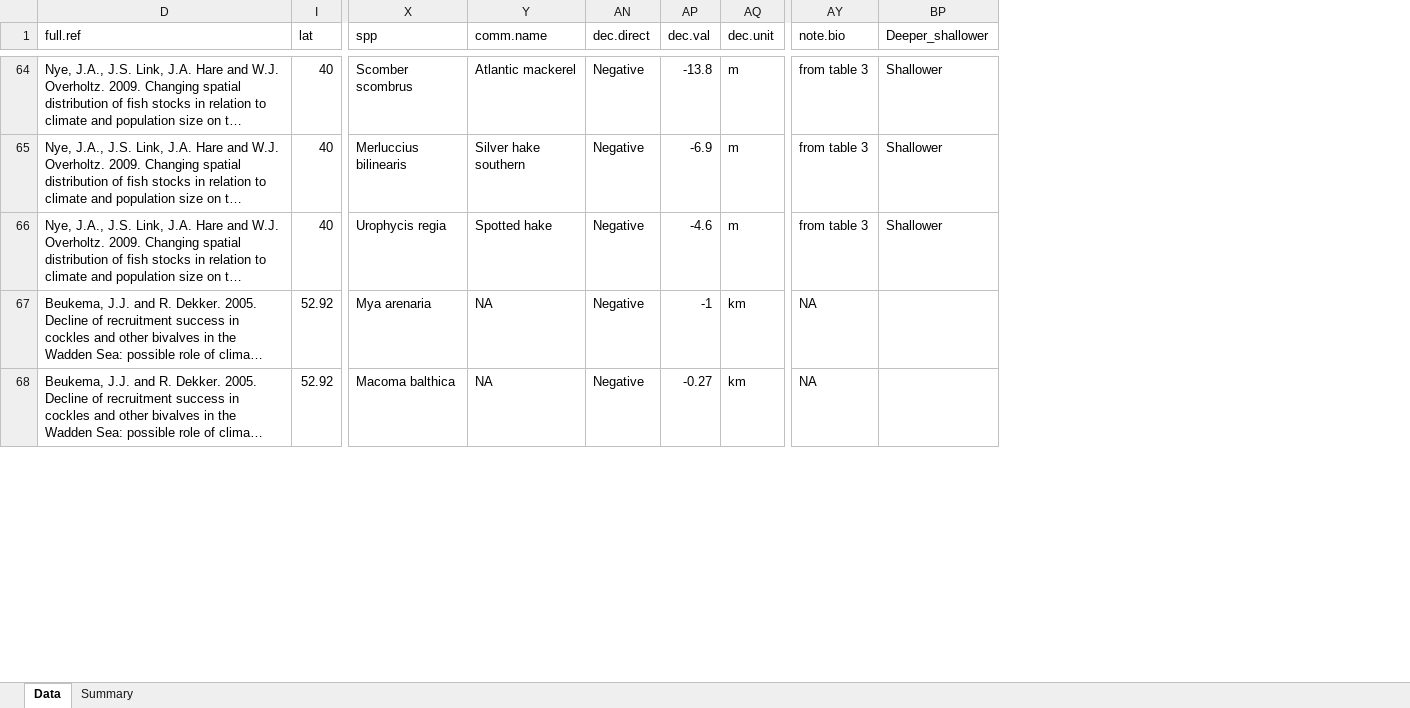
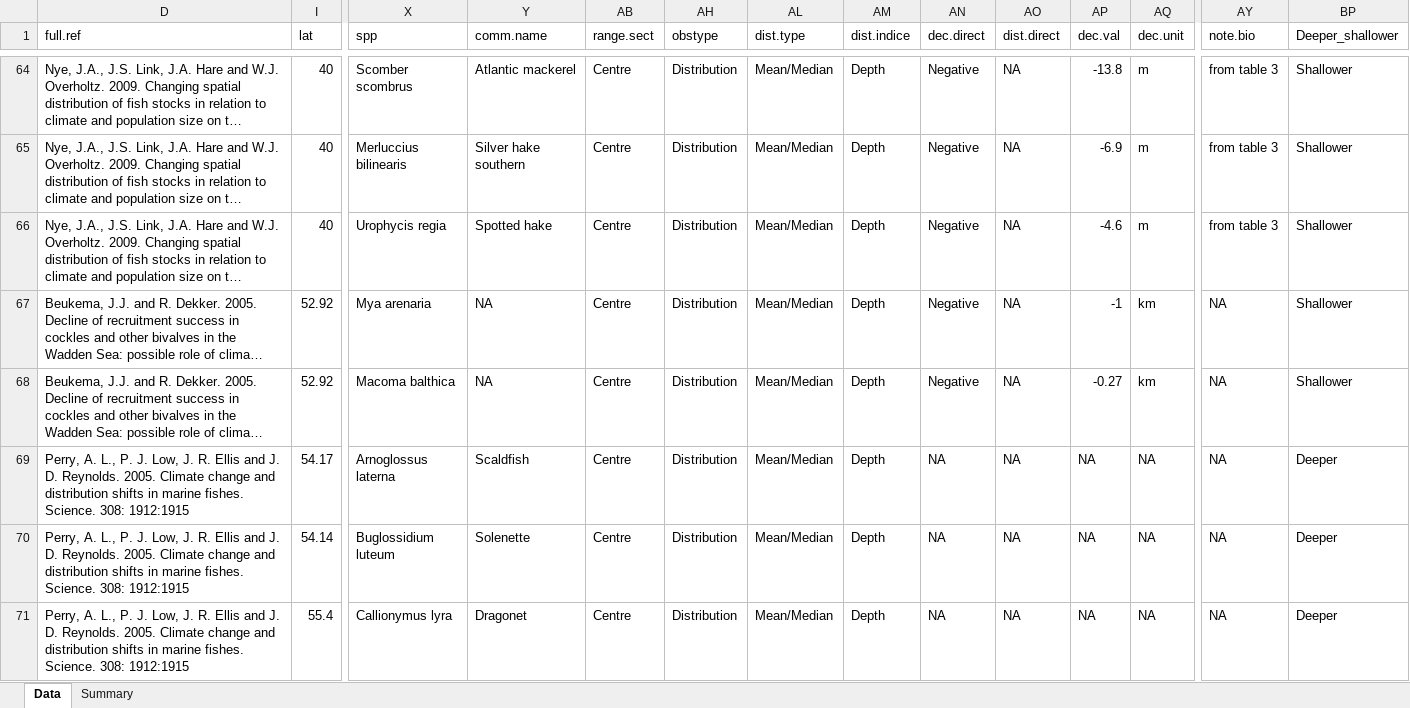
Before and after one commit to pinskylab/ARMS_ClimateShift, an Excel workbook: data/poloczanska2013NCC/nceas.999.1_depth.xlsx, sheet Data, drawn as a sheet; only a part is shown, gaps mark what is left out; long unchanged cells end in …; values as stored, in another font and other column widths than the file's, no borders; rows hold the shown columns only; the diff covers the shown part only; the diff names each change by its address in the sheet, - before the commit and + after, or states it on an @@ line.

Commit message:
Fill in more depth change values

```diff
--- a/data/poloczanska2013NCC/nceas.999.1_depth.xlsx (sheet Data)
+++ b/data/poloczanska2013NCC/nceas.999.1_depth.xlsx (sheet Data)
@@ column AB (range.sect) unhidden, rows 64-68: all Centre @@
@@ column AH (obstype) unhidden, rows 64-68: all Distribution @@
@@ column AL (dist.type) unhidden, rows 64-68: all Mean/Median @@
@@ column AM (dist.indice) unhidden, rows 64-68: all Depth @@
@@ column AO (dist.direct) unhidden, rows 64-68: all NA @@
-BP67:BP68 (Deeper_shallower): (empty)
+BP67:BP68 (Deeper_shallower): Shallower
+row 69: Perry, A. L., P. J. Low, J. R. Ellis and J. D. Reynolds. 2005. Climate change and distribution shifts in marine fishes. Science. 308: 1912:1915 | 54.17 | Arnoglossus laterna | Scaldfish | Centre | Distribution | Mean/Median | Depth | NA | NA | NA | NA | NA | Deeper
+row 70: Perry, A. L., P. J. Low, J. R. Ellis and J. D. Reynolds. 2005. Climate change and distribution shifts in marine fishes. Science. 308: 1912:1915 | 54.14 | Buglossidium luteum | Solenette | Centre | Distribution | Mean/Median | Depth | NA | NA | NA | NA | NA | Deeper
+row 71: Perry, A. L., P. J. Low, J. R. Ellis and J. D. Reynolds. 2005. Climate change and distribution shifts in marine fishes. Science. 308: 1912:1915 | 55.4 | Callionymus lyra | Dragonet | Centre | Distribution | Mean/Median | Depth | NA | NA | NA | NA | NA | Deeper
```
Also changed, not shown: 33 added rows and 3 edited cells elsewhere in this sheet, 1 other file.
